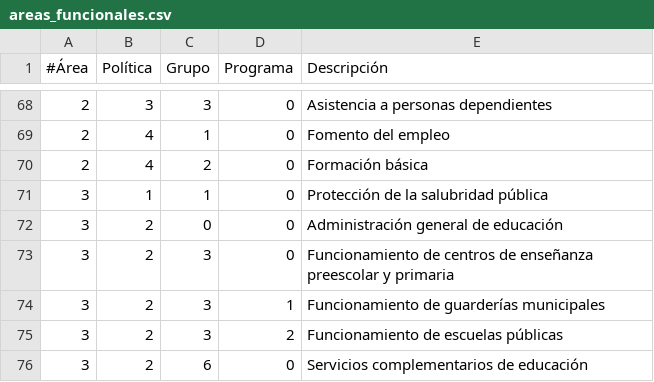
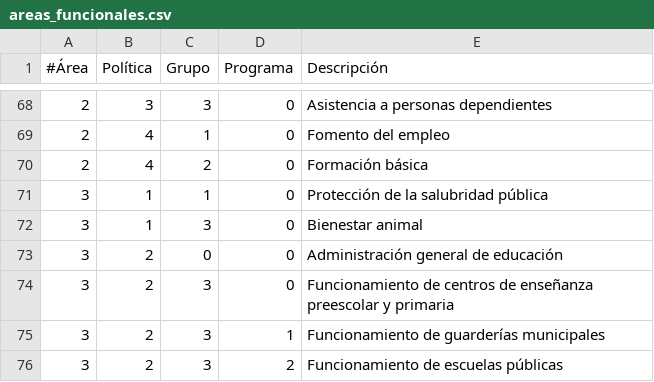
Before and after one commit to civio/presupuesto-polinya, a CSV file: data/es/areas_funcionales.csv, drawn as a sheet; only a part is shown, gaps mark what is left out; the shorter side is filled out with more unchanged rows; the diff names each change by its address in the sheet, - before the commit and + after, or states it on an @@ line.

Commit message:
Add 2021 budget data
civio/presupuesto-management#1076

```diff
--- a/data/es/areas_funcionales.csv
+++ b/data/es/areas_funcionales.csv
+row 72: 3 | 1 | 3 | 0 | Bienestar animal
```
Also changed, not shown: data/ca/areas_funcionales.csv, 4 other files.
